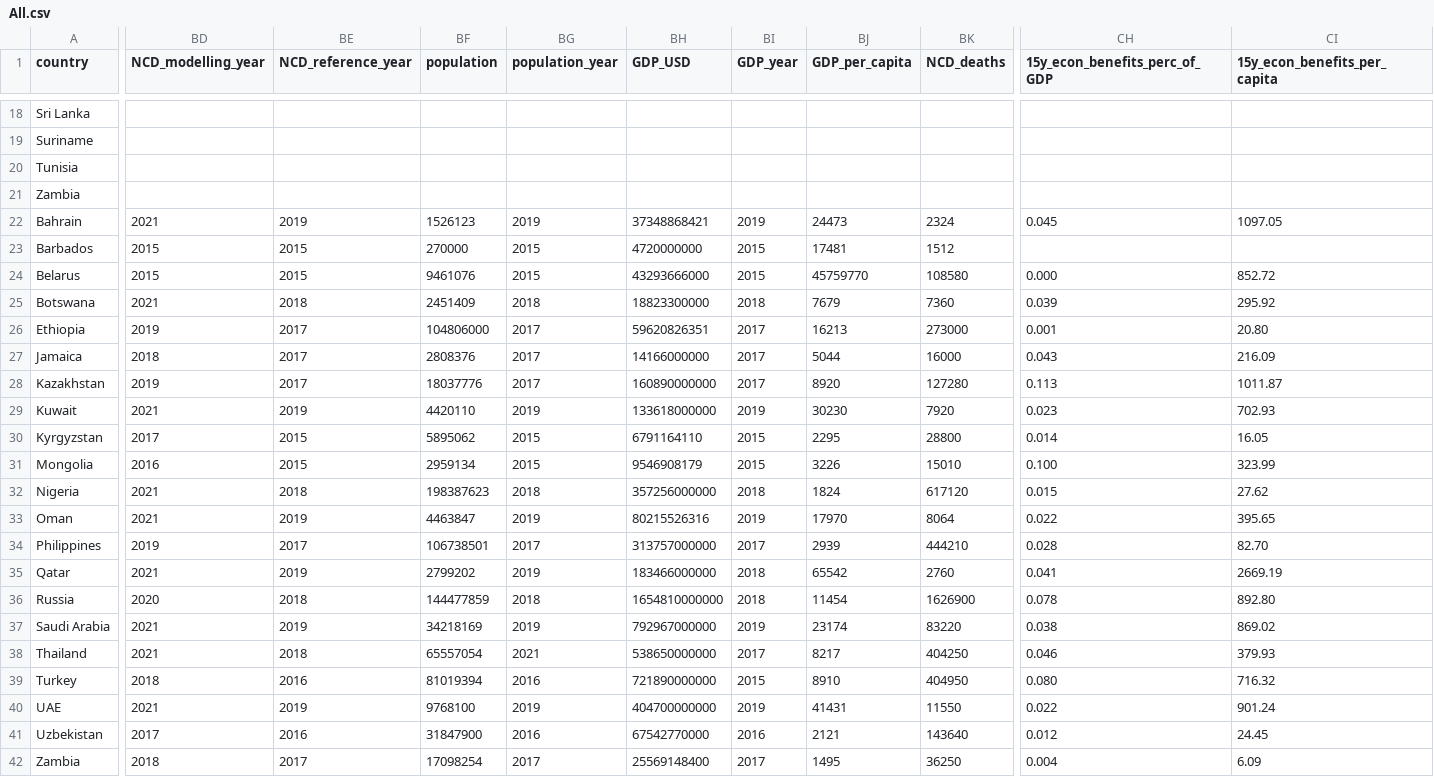
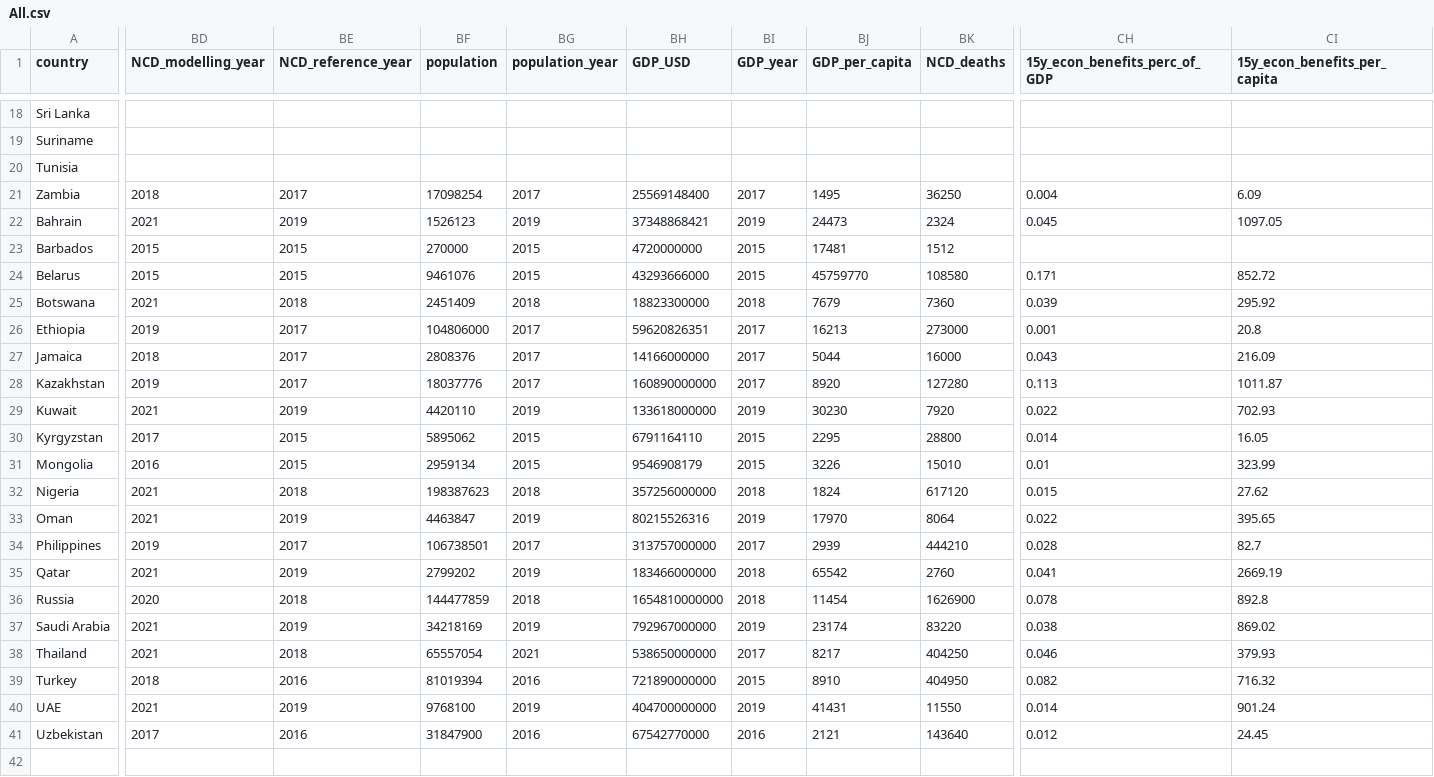
Before and after one commit to UNDP-Data/dv-health-investment-case-data-repo, a CSV file: All.csv, drawn as a sheet; only a part is shown, gaps mark what is left out; rows hold the shown columns only; the diff covers the shown part only; the diff names each change by its address in the sheet, - before the commit and + after, or states it on an @@ line.

Commit message:
Update data for 2 indicators in the NCD data

```diff
--- a/All.csv
+++ b/All.csv
-BD21 (NCD_modelling_year): (empty)
+BD21 (NCD_modelling_year): 2018
-BE21 (NCD_reference_year): (empty)
+BE21 (NCD_reference_year): 2017
-BF21 (population): (empty)
+BF21 (population): 17098254
-BG21 (population_year): (empty)
+BG21 (population_year): 2017
-BH21 (GDP_USD): (empty)
+BH21 (GDP_USD): 25569148400
-BI21 (GDP_year): (empty)
+BI21 (GDP_year): 2017
-BJ21 (GDP_per_capita): (empty)
+BJ21 (GDP_per_capita): 1495
-BK21 (NCD_deaths): (empty)
+BK21 (NCD_deaths): 36250
-CH21 (15y_econ_benefits_perc_of_GDP): (empty)
+CH21 (15y_econ_benefits_perc_of_GDP): 0.004
-CI21 (15y_econ_benefits_per_capita): (empty)
+CI21 (15y_econ_benefits_per_capita): 6.09
-CH24 (15y_econ_benefits_perc_of_GDP): 0.000
+CH24 (15y_econ_benefits_perc_of_GDP): 0.171
-CI26 (15y_econ_benefits_per_capita): 20.80
+CI26 (15y_econ_benefits_per_capita): 20.8
-CH29 (15y_econ_benefits_perc_of_GDP): 0.023
+CH29 (15y_econ_benefits_perc_of_GDP): 0.022
-CH31 (15y_econ_benefits_perc_of_GDP): 0.100
+CH31 (15y_econ_benefits_perc_of_GDP): 0.01
-CI34 (15y_econ_benefits_per_capita): 82.70
+CI34 (15y_econ_benefits_per_capita): 82.7
-CI36 (15y_econ_benefits_per_capita): 892.80
+CI36 (15y_econ_benefits_per_capita): 892.8
-CH39 (15y_econ_benefits_perc_of_GDP): 0.080
+CH39 (15y_econ_benefits_perc_of_GDP): 0.082
-CH40 (15y_econ_benefits_perc_of_GDP): 0.022
+CH40 (15y_econ_benefits_perc_of_GDP): 0.014
-row 42: Zambia | 2018 | 2017 | 17098254 | 2017 | 25569148400 | 2017 | 1495 | 36250 | 0.004 | 6.09
```
Also changed, not shown: 29 edited cells elsewhere in this file, NCD.csv.
